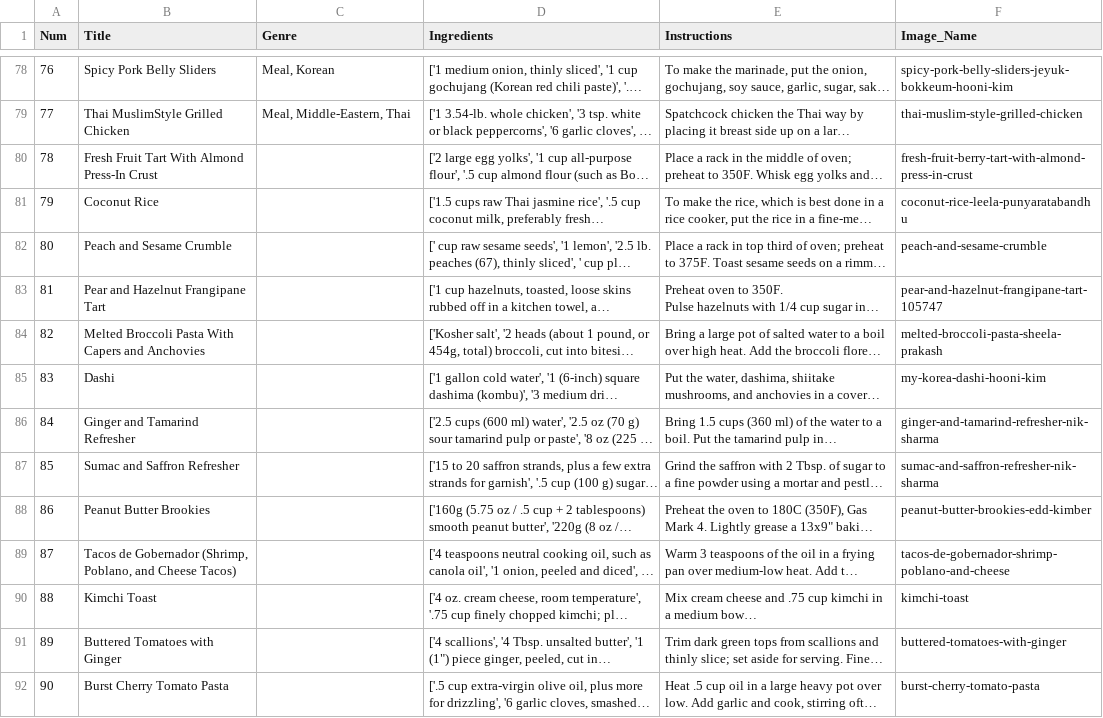
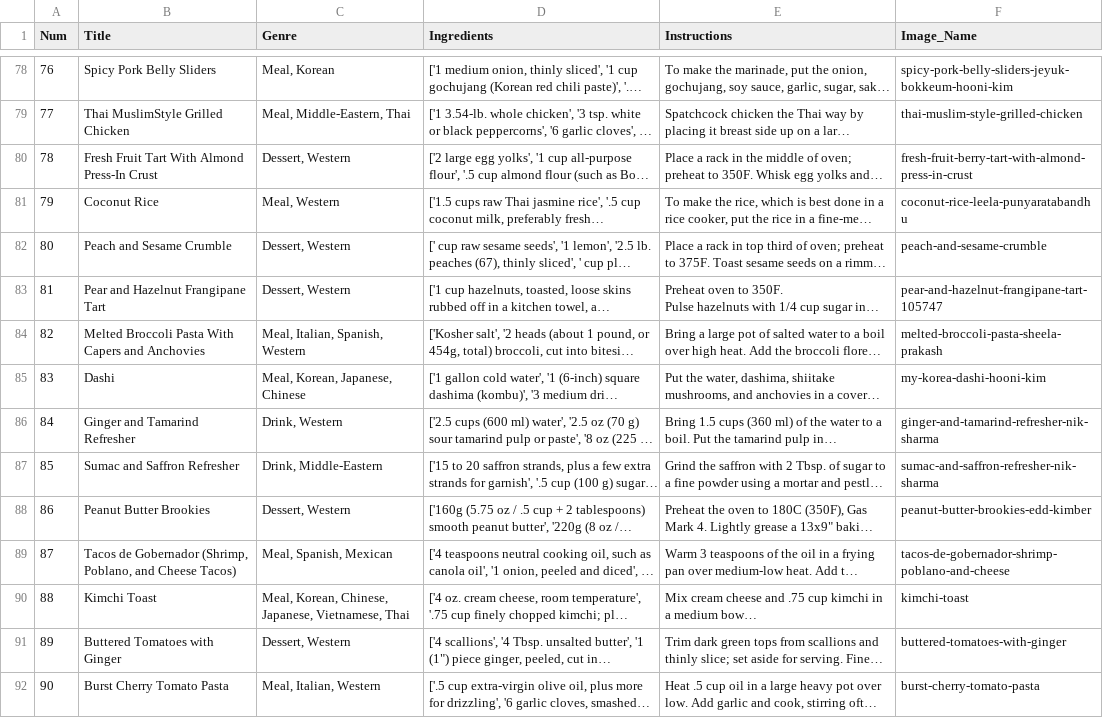
Before and after one commit to CSC207-UofT/course-project-0xta1l, a CSV file: src/main/Constants/temp_data.csv, drawn as a sheet; only a part is shown, gaps mark what is left out; long unchanged cells end in …; the diff covers the shown part only; the diff names each change by its address in the sheet, - before the commit and + after, or states it on an @@ line.

Commit message:
Added Review Usecase, constructor and editted the temp_data csv file to categorize genres. Lingering questions were commented in the UserRequestCreateReview file

```diff
--- a/src/main/Constants/temp_data.csv
+++ b/src/main/Constants/temp_data.csv
-C80 (Genre): (empty)
+C80 (Genre): Dessert, Western
-C81 (Genre): (empty)
+C81 (Genre): Meal, Western
-C82:C83 (Genre): (empty)
+C82:C83 (Genre): Dessert, Western
-C84 (Genre): (empty)
+C84 (Genre): Meal, Italian, Spanish, Western
-C85 (Genre): (empty)
+C85 (Genre): Meal, Korean, Japanese, Chinese
-C86 (Genre): (empty)
+C86 (Genre): Drink, Western
-C87 (Genre): (empty)
+C87 (Genre): Drink, Middle-Eastern
-C88 (Genre): (empty)
+C88 (Genre): Dessert, Western
-C89 (Genre): (empty)
+C89 (Genre): Meal, Spanish, Mexican
-C90 (Genre): (empty)
+C90 (Genre): Meal, Korean, Chinese, Japanese, Vietnamese, Thai
-C91 (Genre): (empty)
+C91 (Genre): Dessert, Western
-C92 (Genre): (empty)
+C92 (Genre): Meal, Italian, Western
```
Also changed, not shown: 13 edited cells elsewhere in this file, 3 other files.
